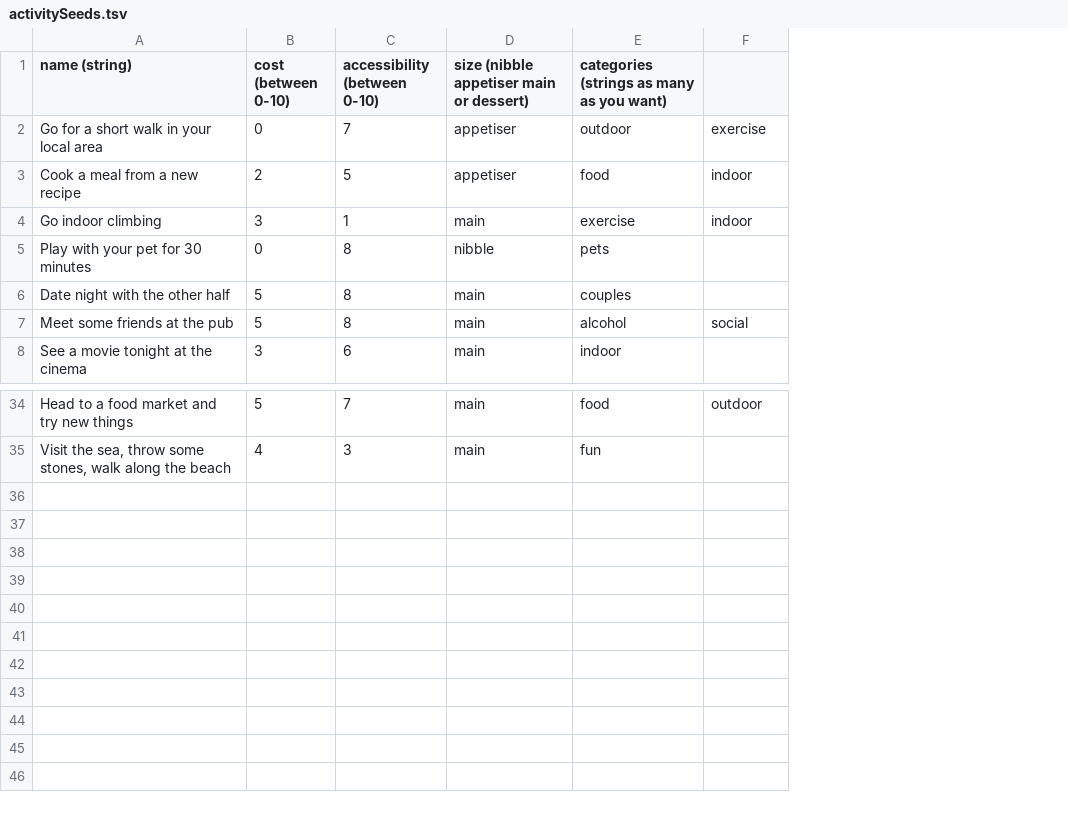
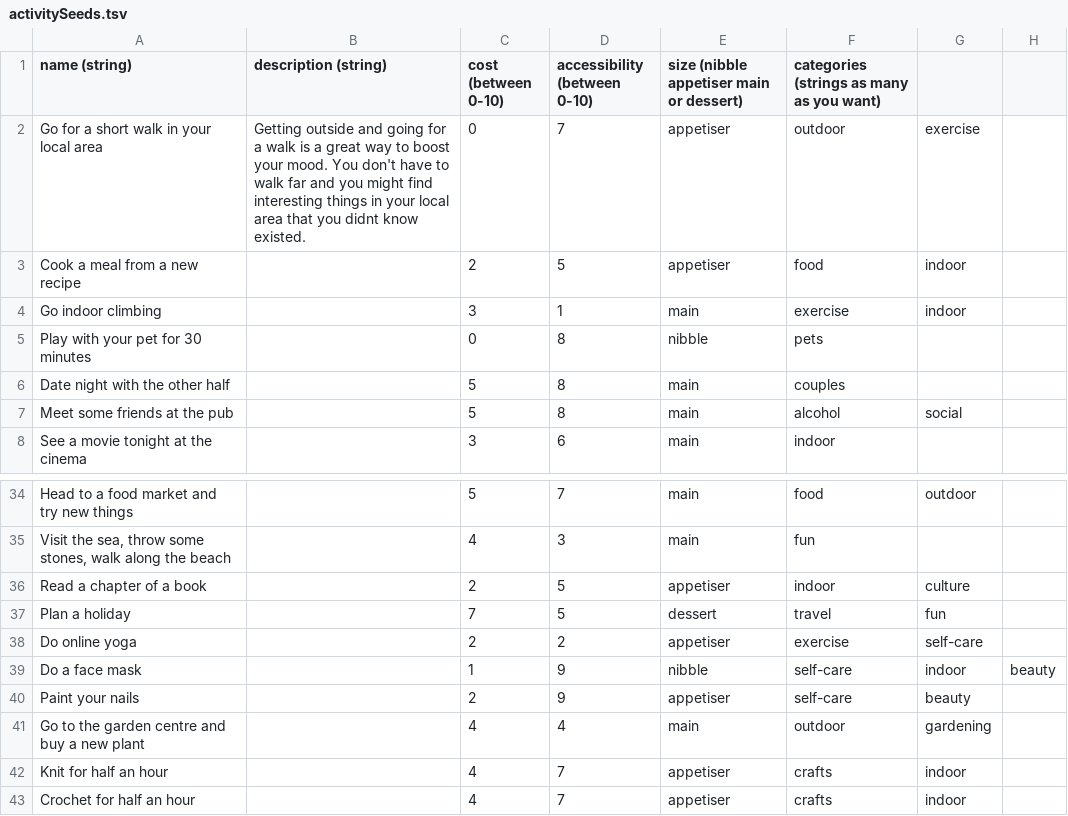
Before and after one commit to AJ8GH/h-appy-server, a TSV file: activitySeeds.tsv, drawn as a sheet; only a part is shown, gaps mark what is left out; the diff names each change by its address in the sheet, - before the commit and + after, or states it on an @@ line.

Commit message:
updated activity model - added description and updated database seeder to match

```diff
--- a/activitySeeds.tsv
+++ b/activitySeeds.tsv
+column B (description (string)), row 2: Getting outside and going for a walk is a great way to boost your mood. You don't have to walk far and you might find interesting things in your local area that you didnt know existed.
+column H, empty
+row 36: Read a chapter of a book |  | 2 | 5 | appetiser | indoor | culture
+row 37: Plan a holiday |  | 7 | 5 | dessert | travel | fun
+row 38: Do online yoga |  | 2 | 2 | appetiser | exercise | self-care
+row 39: Do a face mask |  | 1 | 9 | nibble | self-care | indoor | beauty
+row 40: Paint your nails |  | 2 | 9 | appetiser | self-care | beauty
+row 41: Go to the garden centre and buy a new plant |  | 4 | 4 | main | outdoor | gardening
+row 42: Knit for half an hour |  | 4 | 7 | appetiser | crafts | indoor
+row 43: Crochet for half an hour |  | 4 | 7 | appetiser | crafts | indoor
```
Also changed, not shown: 4 other files.
